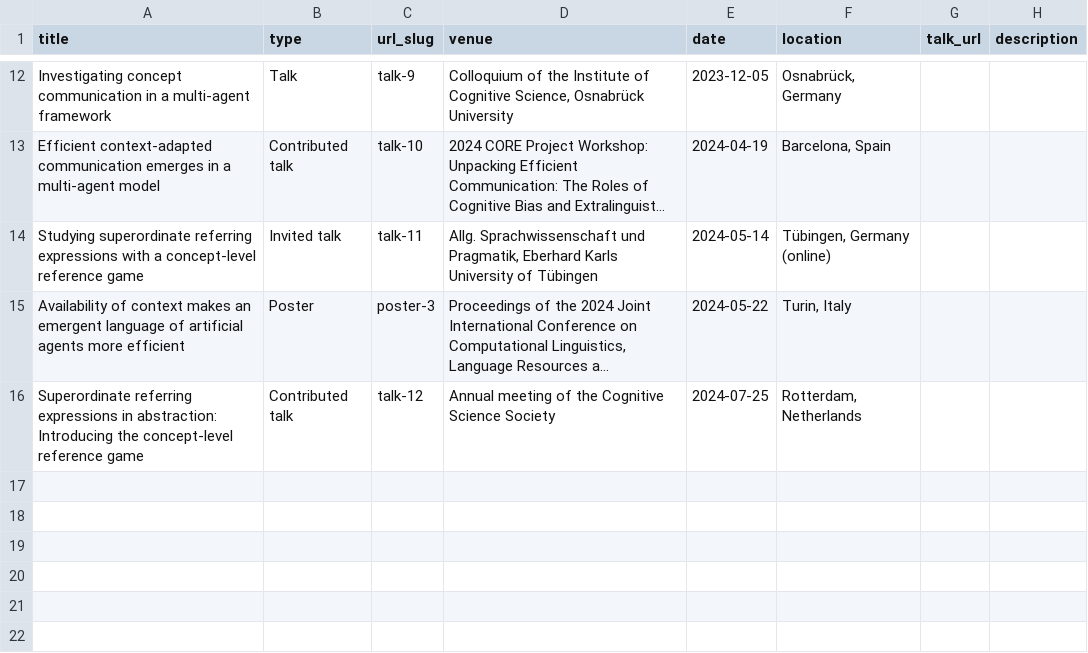
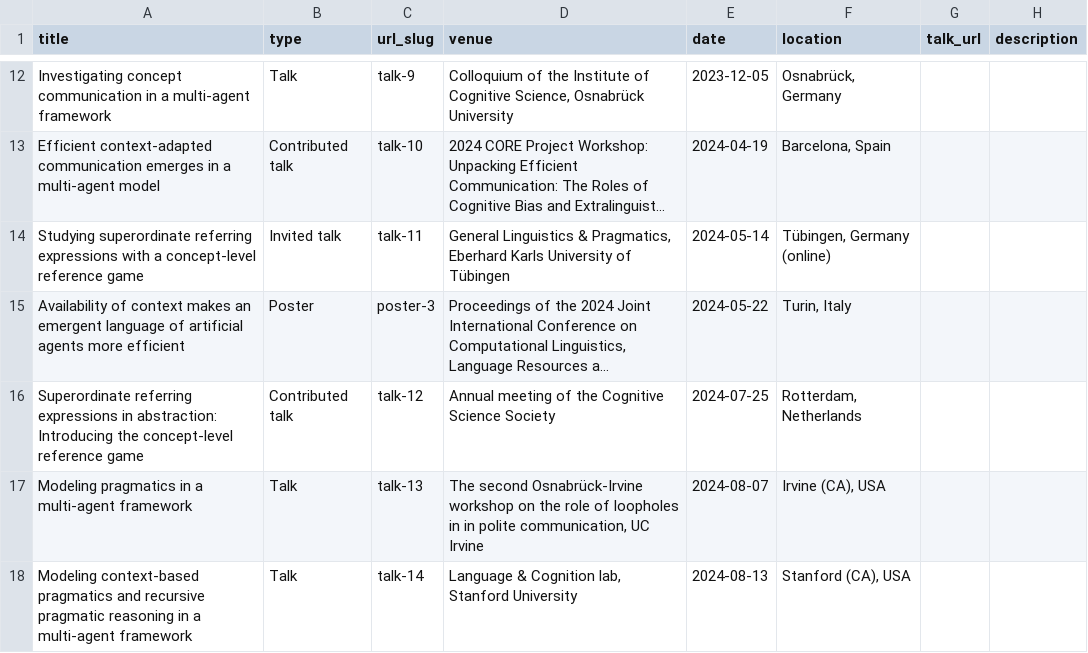
Before and after one commit to kristinakobrock/kristinakobrock.github.io, a TSV file: markdown_generator/talks.tsv, drawn as a sheet; only a part is shown, gaps mark what is left out; long unchanged cells end in …; the diff names each change by its address in the sheet, - before the commit and + after, or states it on an @@ line.

```diff
--- a/markdown_generator/talks.tsv
+++ b/markdown_generator/talks.tsv
-D14 (venue): Allg. Sprachwissenschaft und Pragmatik, Eberhard Karls…
+D14 (venue): General Linguistics & Pragmatics, Eberhard Karls…
+row 17: Modeling pragmatics in a multi-agent framework | Talk | talk-13 | The second Osnabrück-Irvine workshop on the role of loopholes in in polite communication, UC Irvine | 2024-08-07 | Irvine (CA), USA
+row 18: Modeling context-based pragmatics and recursive pragmatic reasoning in a multi-agent framework | Talk | talk-14 | Language & Cognition lab, Stanford University | 2024-08-13 | Stanford (CA), USA
```
Also changed, not shown: 7 other files.
